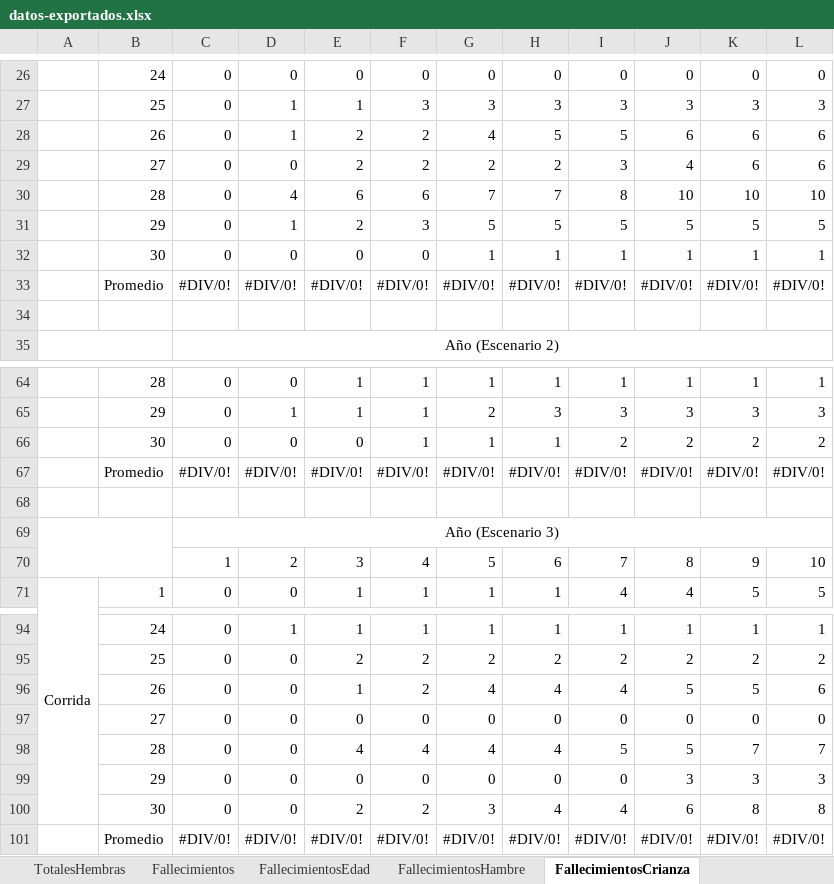
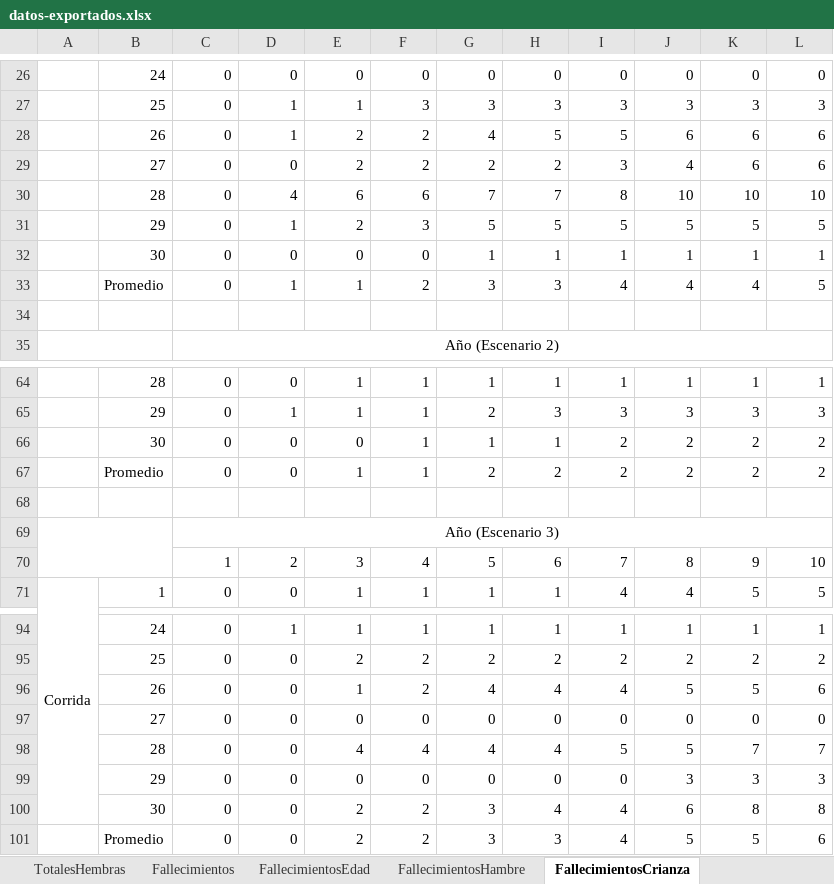
Before and after one commit to marcegeek/tpi-simulacion-2022, an Excel workbook: datos-exportados.xlsx, sheet FallecimientosCrianza, drawn as a sheet; only a part is shown, gaps mark what is left out; values as stored, in another font and other column widths than the file's, no borders; charts and pictures not drawn; removed rows and columns are numbered as before the commit, all else as after; the diff names each change by its address in the sheet, - before the commit and + after, or states it on an @@ line.

```diff
--- a/datos-exportados.xlsx (sheet FallecimientosCrianza)
+++ b/datos-exportados.xlsx (sheet FallecimientosCrianza)
-row 33:  | Promedio | #DIV/0! | #DIV/0! | #DIV/0! | #DIV/0! | #DIV/0! | #DIV/0! | #DIV/0! | #DIV/0! | #DIV/0! | #DIV/0!
+row 33:  | Promedio | 0 | 1 | 1 | 2 | 3 | 3 | 4 | 4 | 4 | 5
-row 67:  | Promedio | #DIV/0! | #DIV/0! | #DIV/0! | #DIV/0! | #DIV/0! | #DIV/0! | #DIV/0! | #DIV/0! | #DIV/0! | #DIV/0!
+row 67:  | Promedio | 0 | 0 | 1 | 1 | 2 | 2 | 2 | 2 | 2 | 2
-row 101:  | Promedio | #DIV/0! | #DIV/0! | #DIV/0! | #DIV/0! | #DIV/0! | #DIV/0! | #DIV/0! | #DIV/0! | #DIV/0! | #DIV/0!
+row 101:  | Promedio | 0 | 0 | 2 | 2 | 3 | 3 | 4 | 5 | 5 | 6
```
Also changed, not shown: sheet FallecimientosHambre, sheet FallecimientosEdad, sheet CrecimientoCompleto, sheet TotalesMachos, sheet FallecimientosPelea, sheet TotalesEmbarazos, 3 more sheets, other sheet tabs, charts or pictures, datos-exportados-plantilla.xlsx.
